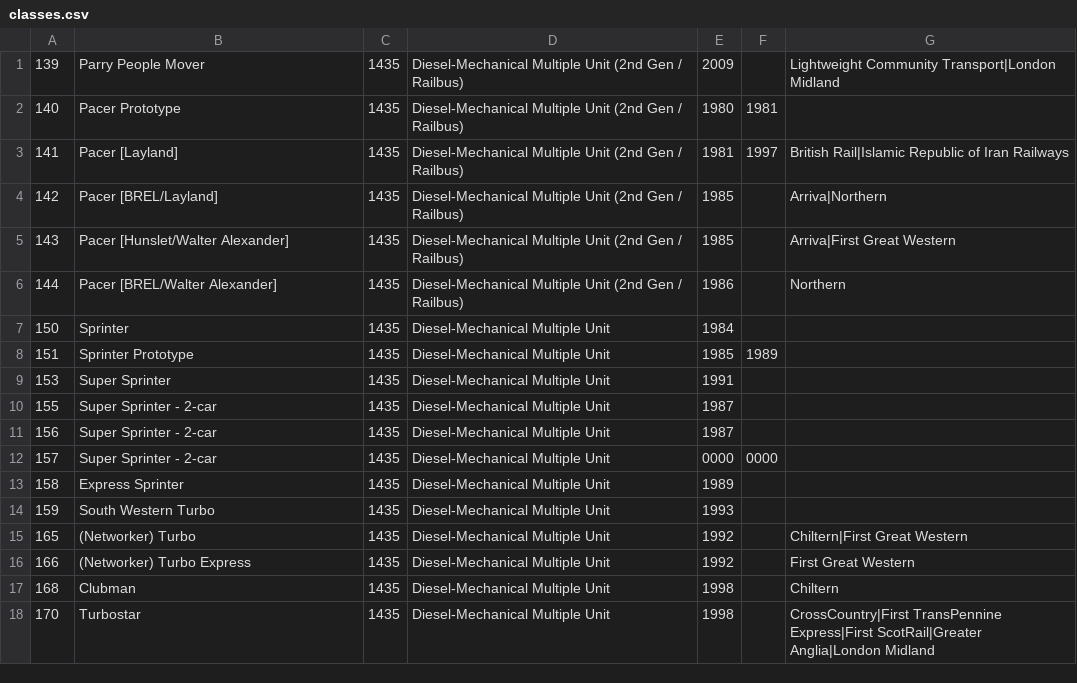
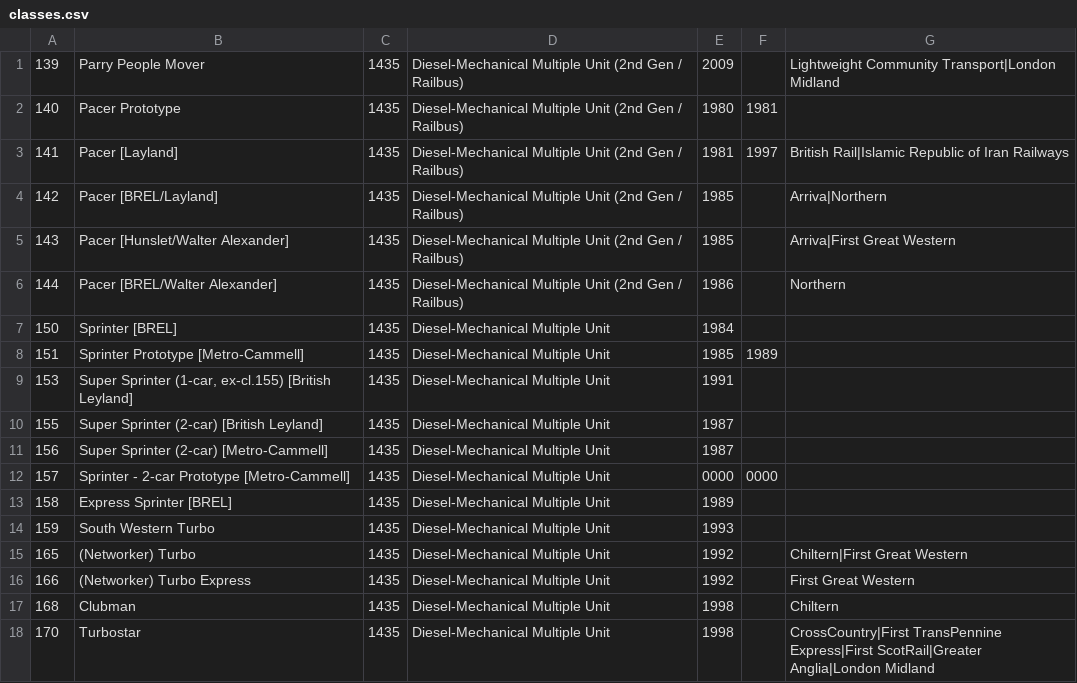
Before and after one commit to seawolf/KeepingTracks, a CSV file: assets/classes.csv, drawn as a sheet; only a part is shown.

Commit message:
Up: Sprinters

```diff
--- a/assets/classes.csv
+++ b/assets/classes.csv
@@ -6,9 +6,9 @@
 144,"Pacer [BREL/Walter Alexander]",1435,"Diesel-Mechanical Multiple Unit (2nd Gen / Railbus)",1986,,"Northern"
-150,"Sprinter",1435,"Diesel-Mechanical Multiple Unit",1984,,
-151,"Sprinter Prototype",1435,"Diesel-Mechanical Multiple Unit",1985,1989,
-153,"Super Sprinter",1435,"Diesel-Mechanical Multiple Unit",1991,,
-155,"Super Sprinter - 2-car",1435,"Diesel-Mechanical Multiple Unit",1987,,
-156,"Super Sprinter - 2-car",1435,"Diesel-Mechanical Multiple Unit",1987,,
-157,"Super Sprinter - 2-car",1435,"Diesel-Mechanical Multiple Unit",0000,0000,
-158,"Express Sprinter",1435,"Diesel-Mechanical Multiple Unit",1989,,
+150,"Sprinter [BREL]",1435,"Diesel-Mechanical Multiple Unit",1984,,
+151,"Sprinter Prototype [Metro-Cammell]",1435,"Diesel-Mechanical Multiple Unit",1985,1989,
+153,"Super Sprinter (1-car, ex-cl.155) [British Leyland]",1435,"Diesel-Mechanical Multiple Unit",1991,,
+155,"Super Sprinter (2-car) [British Leyland]",1435,"Diesel-Mechanical Multiple Unit",1987,,
+156,"Super Sprinter (2-car) [Metro-Cammell]",1435,"Diesel-Mechanical Multiple Unit",1987,,
+157,"Sprinter - 2-car Prototype [Metro-Cammell]",1435,"Diesel-Mechanical Multiple Unit",0000,0000,
+158,"Express Sprinter [BREL]",1435,"Diesel-Mechanical Multiple Unit",1989,,
 159,"South Western Turbo",1435,"Diesel-Mechanical Multiple Unit",1993,,
```
